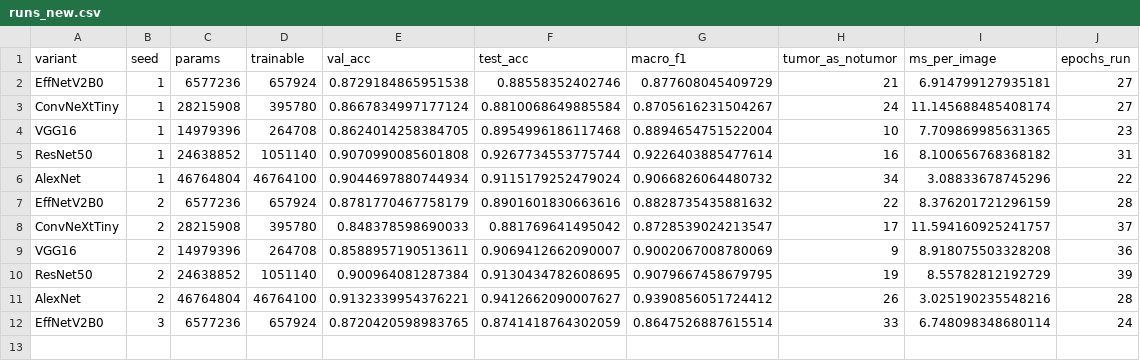
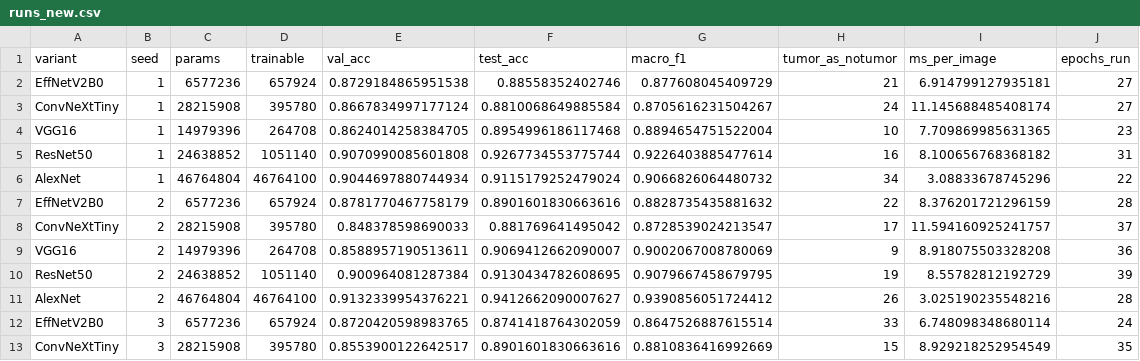
Before and after one commit to Rosierobber/brain-tumor-results, a CSV file: custom_cnn_results/runs_new.csv, drawn as a sheet; the diff names each change by its address in the sheet, - before the commit and + after, or states it on an @@ line.

Commit message:
ConvNeXtTiny seed 3 finished

```diff
--- a/custom_cnn_results/runs_new.csv
+++ b/custom_cnn_results/runs_new.csv
+row 13: ConvNeXtTiny | 3 | 28215908 | 395780 | 0.8553900122642517 | 0.8901601830663616 | 0.8810836416992669 | 15 | 8.929218252954549 | 35
```
Also changed, not shown: 2 other files.
